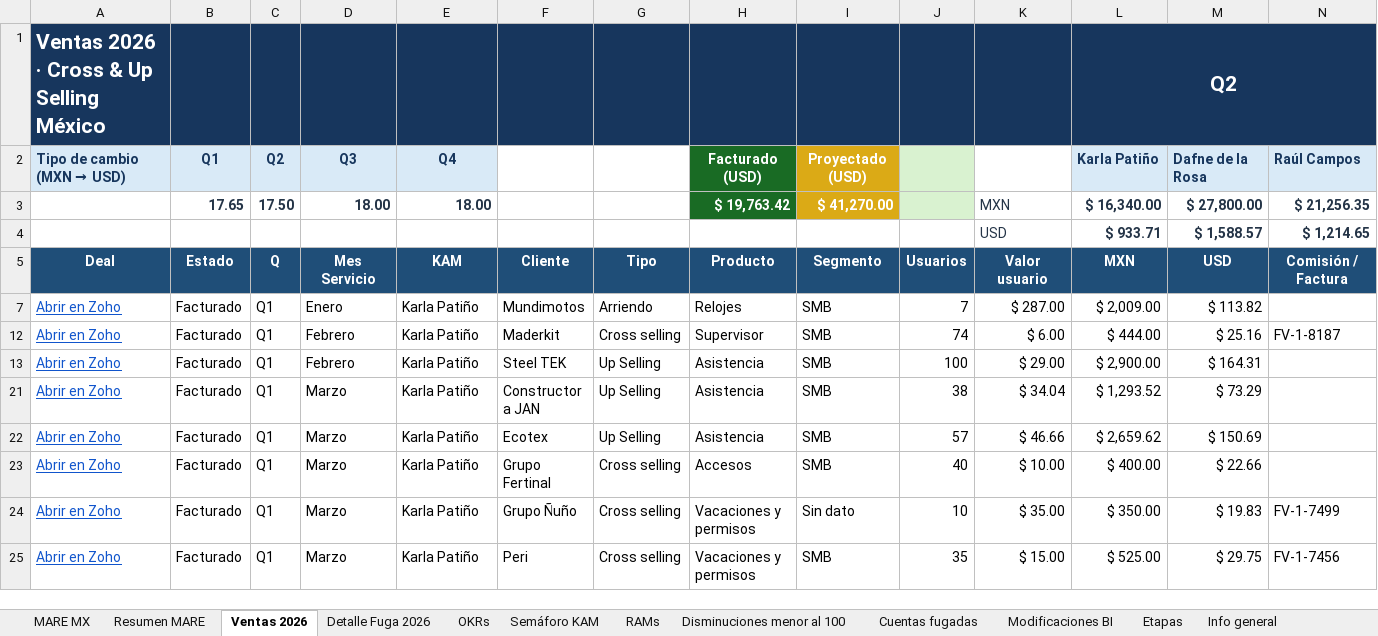
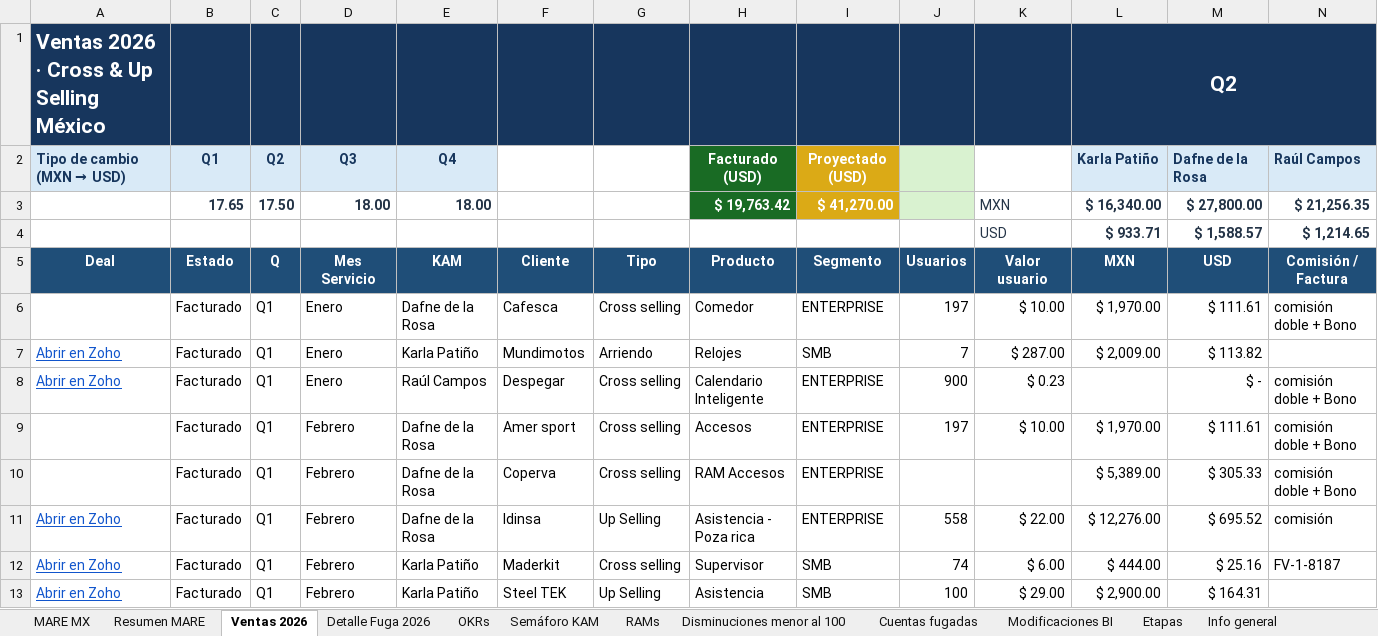
Before and after one commit to fdurancontreras4-ui/monitor-cartera-mx, an Excel workbook: cartera.xlsx, sheet Ventas 2026, drawn as a sheet; only a part is shown; the shorter side is filled out with more unchanged rows; values as stored, in another font and other column widths than the file's, no borders; conditional formats not drawn; rows hold the shown columns only; the diff covers the shown part only; the diff names each change by its address in the sheet, - before the commit and + after, or states it on an @@ line.

```diff
--- a/cartera.xlsx (sheet Ventas 2026)
+++ b/cartera.xlsx (sheet Ventas 2026)
@@ row 6 unhidden:  | Facturado | Q1 | Enero | Dafne de la Rosa | Cafesca | Cross selling | Comedor | ENTERPRISE | 197 | $ 10.00 | $ 1,970.00 | $ 111.61 | comisión doble + Bono @@
@@ row 8 unhidden: Abrir en Zoho | Facturado | Q1 | Enero | Raúl Campos | Despegar | Cross selling | Calendario Inteligente | ENTERPRISE | 900 | $ 0.23 |  | $ - | comisión doble + Bono @@
@@ row 9 unhidden:  | Facturado | Q1 | Febrero | Dafne de la Rosa | Amer sport | Cross selling | Accesos | ENTERPRISE | 197 | $ 10.00 | $ 1,970.00 | $ 111.61 | comisión doble + Bono @@
@@ row 10 unhidden:  | Facturado | Q1 | Febrero | Dafne de la Rosa | Coperva | Cross selling | RAM Accesos | ENTERPRISE |  |  | $ 5,389.00 | $ 305.33 | comisión doble + Bono @@
@@ row 11 unhidden: Abrir en Zoho | Facturado | Q1 | Febrero | Dafne de la Rosa | Idinsa | Up Selling | Asistencia - Poza rica | ENTERPRISE | 558 | $ 22.00 | $ 12,276.00 | $ 695.52 | comisión @@
```
Also changed, not shown: 159 hidden or unhidden rows elsewhere in this sheet.
